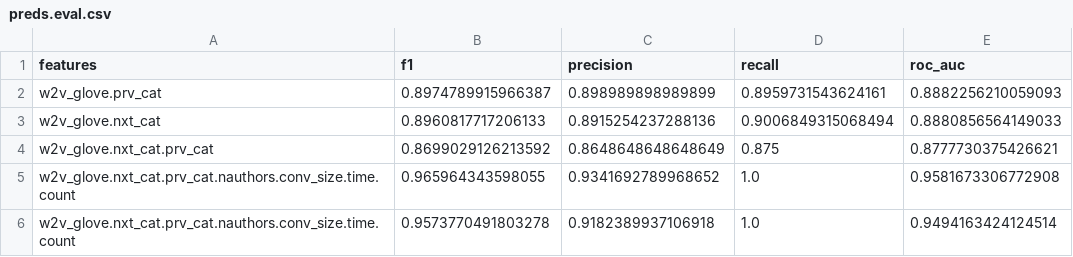
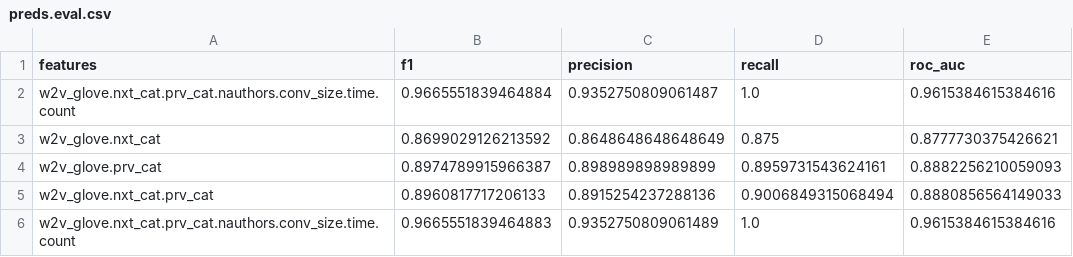
Before and after one commit to fani-lab/Osprey, a CSV file: output/preds.eval.csv, drawn as a sheet.

```diff
--- a/output/preds.eval.csv
+++ b/output/preds.eval.csv
@@ -1,6 +1,6 @@
 features	f1	precision	recall	roc_auc
+w2v_glove.nxt_cat.prv_cat.nauthors.conv_size.time.count	0.9665551839464884	0.9352750809061487	1.0	0.9615384615384616
+w2v_glove.nxt_cat	0.8699029126213592	0.8648648648648649	0.875	0.8777730375426621
 w2v_glove.prv_cat	0.8974789915966387	0.898989898989899	0.8959731543624161	0.8882256210059093
-w2v_glove.nxt_cat	0.8960817717206133	0.8915254237288136	0.9006849315068494	0.8880856564149033
-w2v_glove.nxt_cat.prv_cat	0.8699029126213592	0.8648648648648649	0.875	0.8777730375426621
-w2v_glove.nxt_cat.prv_cat.nauthors.conv_size.time.count	0.965964343598055	0.9341692789968652	1.0	0.9581673306772908
-w2v_glove.nxt_cat.prv_cat.nauthors.conv_size.time.count	0.9573770491803278	0.9182389937106918	1.0	0.9494163424124514
+w2v_glove.nxt_cat.prv_cat	0.8960817717206133	0.8915254237288136	0.9006849315068494	0.8880856564149033
+w2v_glove.nxt_cat.prv_cat.nauthors.conv_size.time.count	0.9665551839464883	0.9352750809061489	1.0	0.9615384615384616
```
Also changed, not shown: 4 other files.
